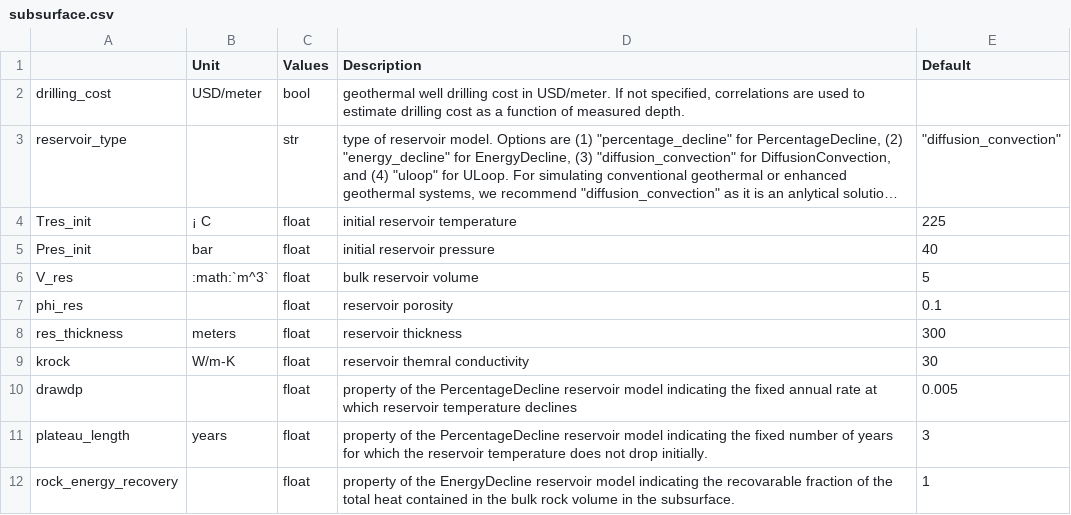
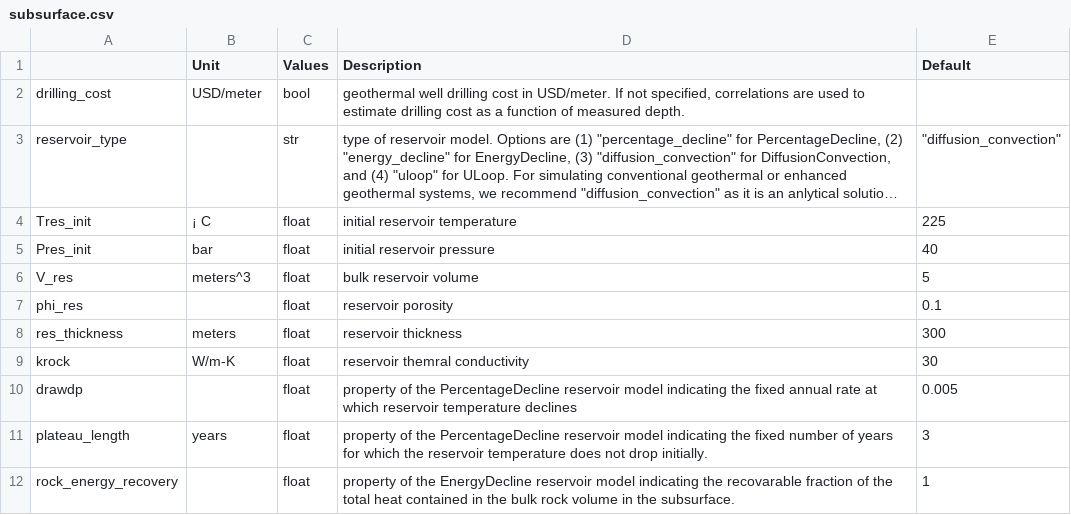
Before and after one commit to tahayehia1995/FGEM, a CSV file: docs/source/_static/subsurface.csv, drawn as a sheet; only a part is shown; long unchanged cells end in ….

```diff
--- a/docs/source/_static/subsurface.csv
+++ b/docs/source/_static/subsurface.csv
@@ -5,3 +5,3 @@ Tres_init,¡ C,float,initial reservoir temperature,225
 Pres_init,bar,float,initial reservoir pressure,40
-V_res,:math:`m^3`,float,bulk reservoir volume,5
+V_res,meters^3,float,bulk reservoir volume,5
 phi_res,,float,reservoir porosity,0.1
```
Also changed, not shown: 1 other file.
